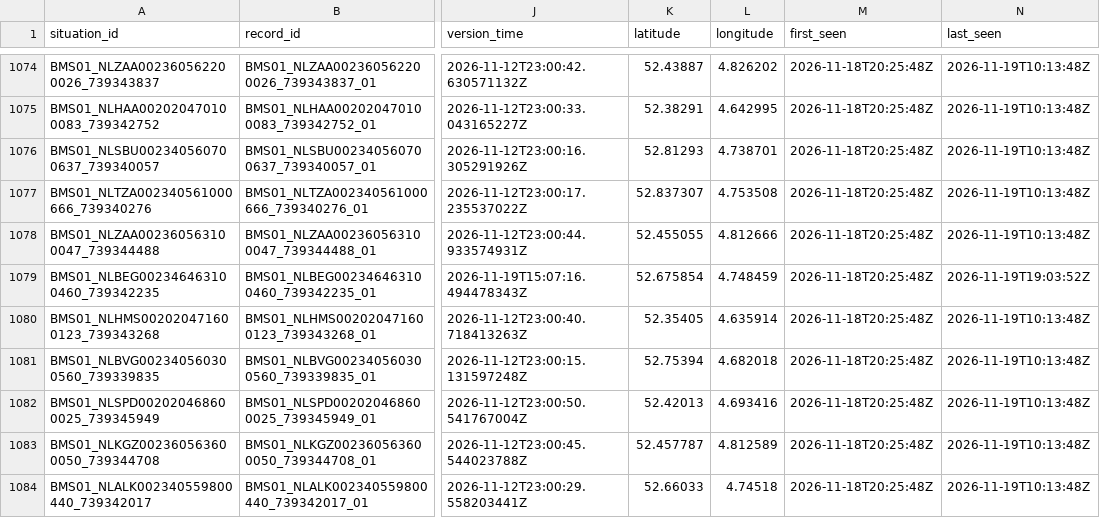
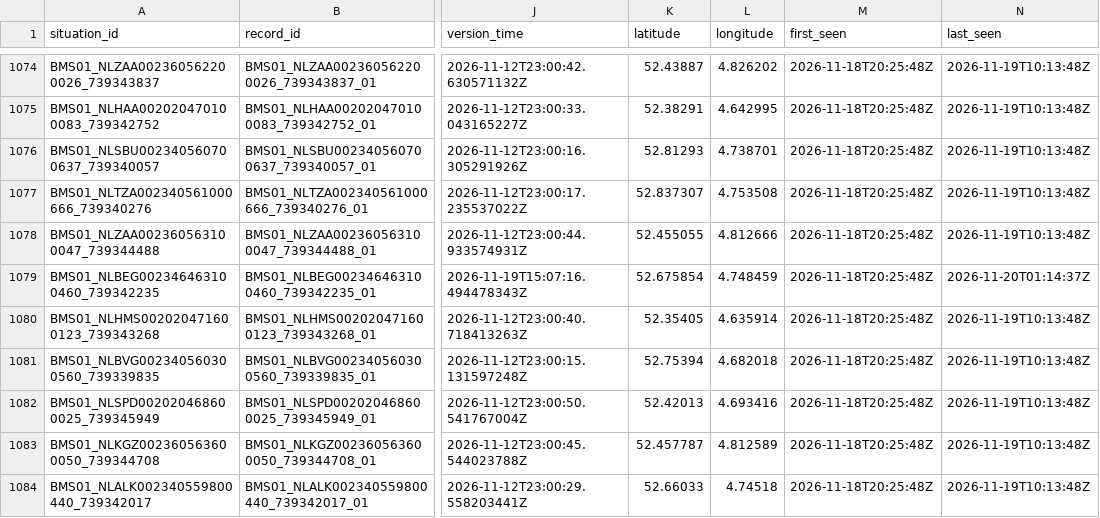
Before and after one commit to jawdat-rana/unexpected-signals, a CSV file: data/bridges/2026/11/2026-11-19.csv, drawn as a sheet; only a part is shown, gaps mark what is left out; the diff names each change by its address in the sheet, - before the commit and + after, or states it on an @@ line.

```diff
--- a/data/bridges/2026/11/2026-11-19.csv
+++ b/data/bridges/2026/11/2026-11-19.csv
-N1079 (last_seen): 2026-11-19T19:03:52Z
+N1079 (last_seen): 2026-11-20T01:14:37Z
```
Also changed, not shown: 3 other files.
